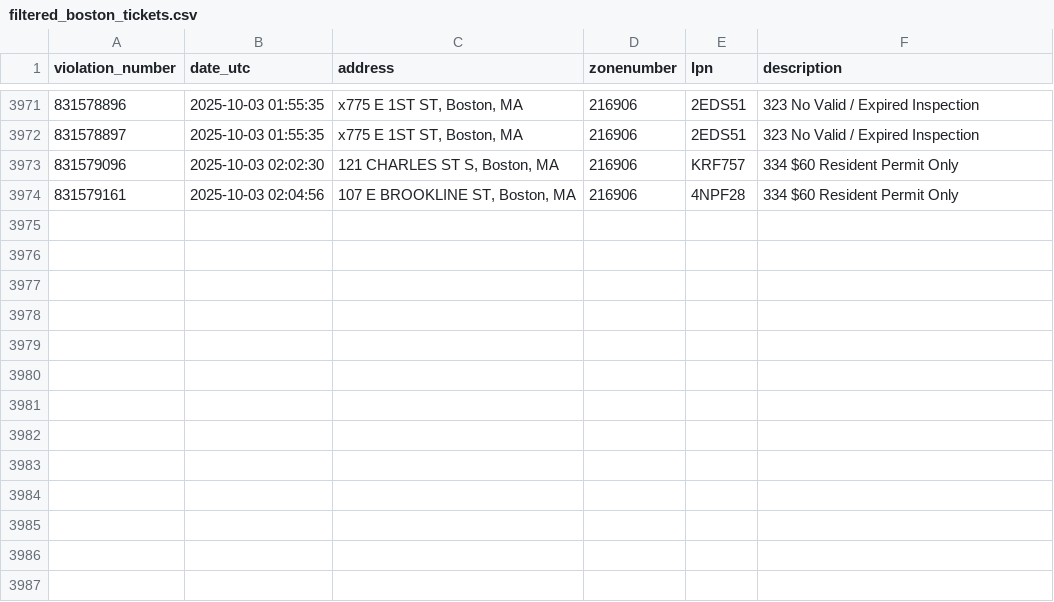
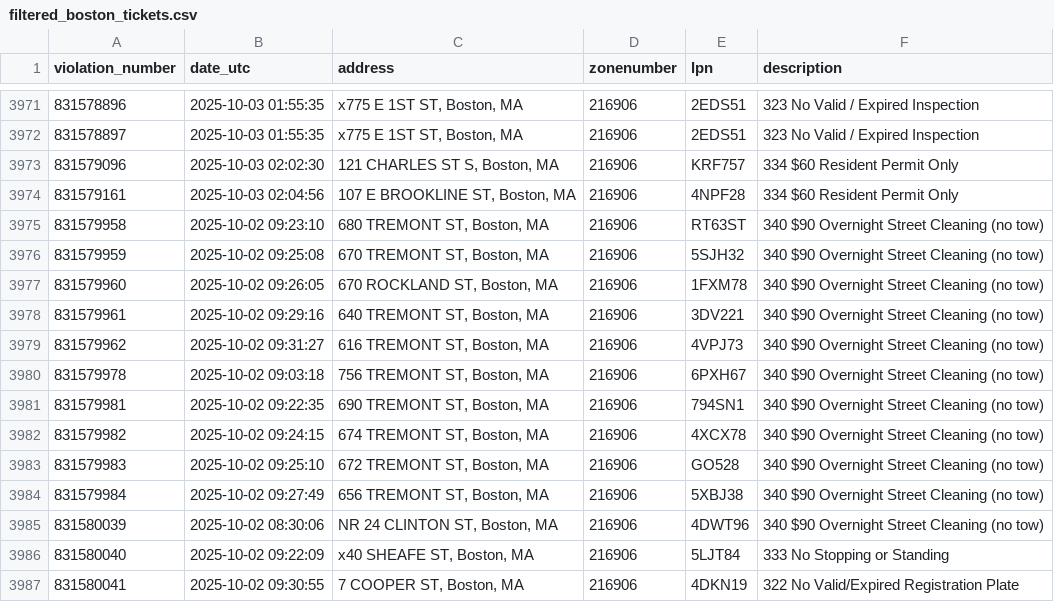
Before and after one commit to jack898/PollingAuto, a CSV file: filtered_boston_tickets.csv, drawn as a sheet; only a part is shown, gaps mark what is left out; the diff names each change by its address in the sheet, - before the commit and + after, or states it on an @@ line.

```diff
--- a/filtered_boston_tickets.csv
+++ b/filtered_boston_tickets.csv
+row 3975: 831579958 | 2025-10-02 09:23:10 | 680 TREMONT ST, Boston, MA | 216906 | RT63ST | 340 $90 Overnight Street Cleaning (no tow)
+row 3976: 831579959 | 2025-10-02 09:25:08 | 670 TREMONT ST, Boston, MA | 216906 | 5SJH32 | 340 $90 Overnight Street Cleaning (no tow)
+row 3977: 831579960 | 2025-10-02 09:26:05 | 670 ROCKLAND ST, Boston, MA | 216906 | 1FXM78 | 340 $90 Overnight Street Cleaning (no tow)
+row 3978: 831579961 | 2025-10-02 09:29:16 | 640 TREMONT ST, Boston, MA | 216906 | 3DV221 | 340 $90 Overnight Street Cleaning (no tow)
+row 3979: 831579962 | 2025-10-02 09:31:27 | 616 TREMONT ST, Boston, MA | 216906 | 4VPJ73 | 340 $90 Overnight Street Cleaning (no tow)
+row 3980: 831579978 | 2025-10-02 09:03:18 | 756 TREMONT ST, Boston, MA | 216906 | 6PXH67 | 340 $90 Overnight Street Cleaning (no tow)
+row 3981: 831579981 | 2025-10-02 09:22:35 | 690 TREMONT ST, Boston, MA | 216906 | 794SN1 | 340 $90 Overnight Street Cleaning (no tow)
+row 3982: 831579982 | 2025-10-02 09:24:15 | 674 TREMONT ST, Boston, MA | 216906 | 4XCX78 | 340 $90 Overnight Street Cleaning (no tow)
+row 3983: 831579983 | 2025-10-02 09:25:10 | 672 TREMONT ST, Boston, MA | 216906 | GO528 | 340 $90 Overnight Street Cleaning (no tow)
+row 3984: 831579984 | 2025-10-02 09:27:49 | 656 TREMONT ST, Boston, MA | 216906 | 5XBJ38 | 340 $90 Overnight Street Cleaning (no tow)
+row 3985: 831580039 | 2025-10-02 08:30:06 | NR 24 CLINTON ST, Boston, MA | 216906 | 4DWT96 | 340 $90 Overnight Street Cleaning (no tow)
+row 3986: 831580040 | 2025-10-02 09:22:09 | x40 SHEAFE ST, Boston, MA | 216906 | 5LJT84 | 333 No Stopping or Standing
+row 3987: 831580041 | 2025-10-02 09:30:55 | 7 COOPER ST, Boston, MA | 216906 | 4DKN19 | 322 No Valid/Expired Registration Plate
```
Also changed, not shown: 4 other files.
